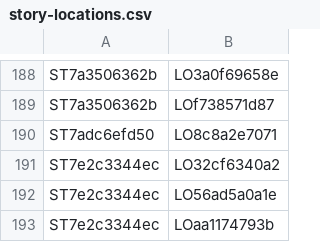
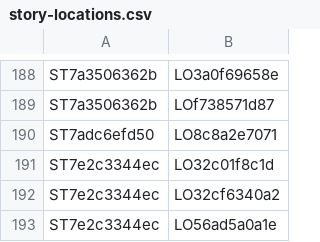
Before and after one commit to nathaneastwood/fablore, a CSV file: src/data/csv/story-locations.csv, drawn as a sheet; only a part is shown, gaps mark what is left out; the shorter side is filled out with more unchanged rows; the diff names each change by its address in the sheet, - before the commit and + after, or states it on an @@ line.

```diff
--- a/src/data/csv/story-locations.csv
+++ b/src/data/csv/story-locations.csv
+row 191: ST7e2c3344ec | LO32c01f8c1d
```
Also changed, not shown: src/data/csv/locations.csv, 3 other files.
